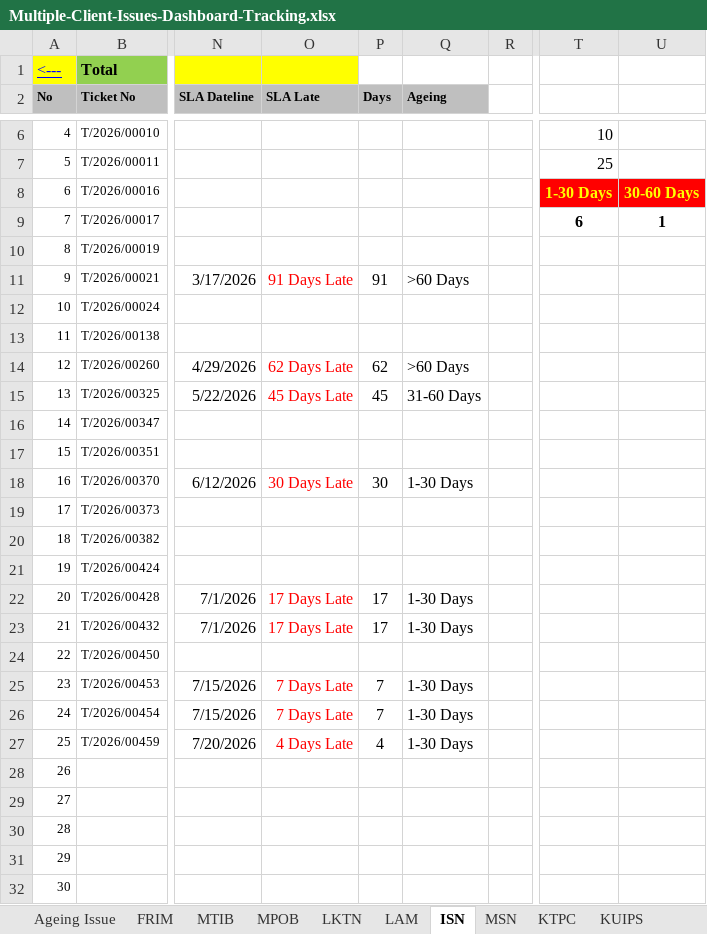
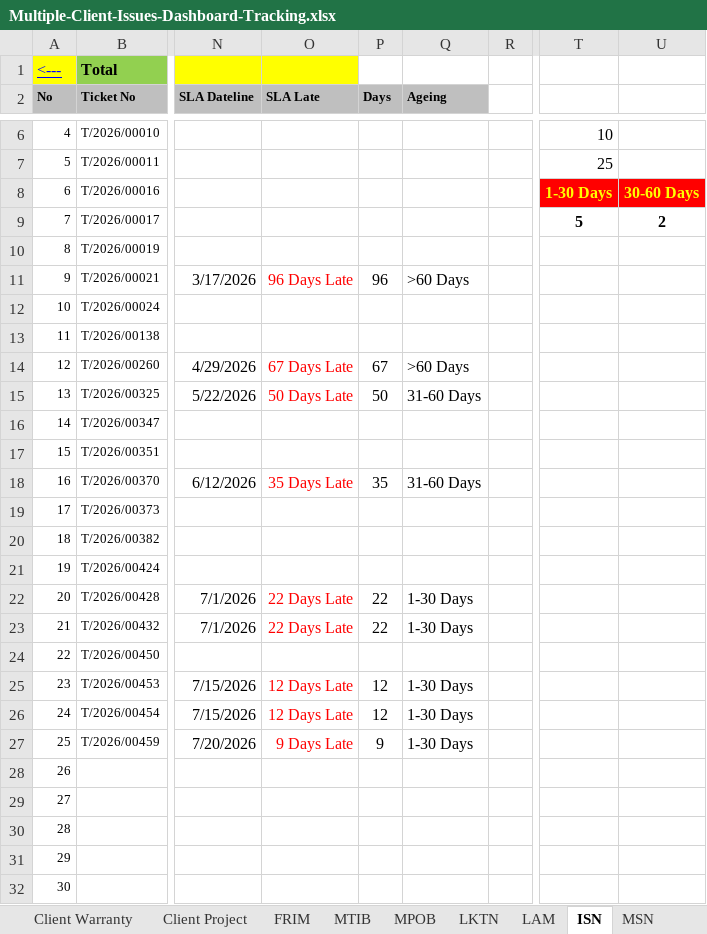
Before and after one commit to didi2612/dashboardensyafiq, an Excel workbook: api/Multiple-Client-Issues-Dashboard-Tracking.xlsx, sheet ISN, drawn as a sheet; only a part is shown, gaps mark what is left out; values as stored, in another font and other column widths than the file's, no borders; the diff names each change by its address in the sheet, - before the commit and + after, or states it on an @@ line.

```diff
--- a/api/Multiple-Client-Issues-Dashboard-Tracking.xlsx (sheet ISN)
+++ b/api/Multiple-Client-Issues-Dashboard-Tracking.xlsx (sheet ISN)
+sheet tab: Client Warranty
+sheet tab: Client Project
-T9: 6
+T9: 5
-U9: 1
+U9: 2
-O11 (SLA Late): 91 Days Late
+O11 (SLA Late): 96 Days Late
-P11 (Days): 91
+P11 (Days): 96
-O14 (SLA Late): 62 Days Late
+O14 (SLA Late): 67 Days Late
-P14 (Days): 62
+P14 (Days): 67
-O15 (SLA Late): 45 Days Late
+O15 (SLA Late): 50 Days Late
-P15 (Days): 45
+P15 (Days): 50
-O18 (SLA Late): 30 Days Late
+O18 (SLA Late): 35 Days Late
-P18 (Days): 30
+P18 (Days): 35
-Q18 (Ageing): 1-30 Days
+Q18 (Ageing): 31-60 Days
-O22:O23 (SLA Late): 17 Days Late
+O22:O23 (SLA Late): 22 Days Late
-P22:P23 (Days): 17
+P22:P23 (Days): 22
-O25:O26 (SLA Late): 7 Days Late
+O25:O26 (SLA Late): 12 Days Late
-P25:P26 (Days): 7
+P25:P26 (Days): 12
-O27 (SLA Late): 4 Days Late
+O27 (SLA Late): 9 Days Late
-P27 (Days): 4
+P27 (Days): 9
```
Also changed, not shown: sheet MPOB, sheet FRIM, sheet KUIPS, sheet MTIB, sheet LAM, sheet Ticket Issue Client Dashboard, 3 more sheets, charts or pictures.
